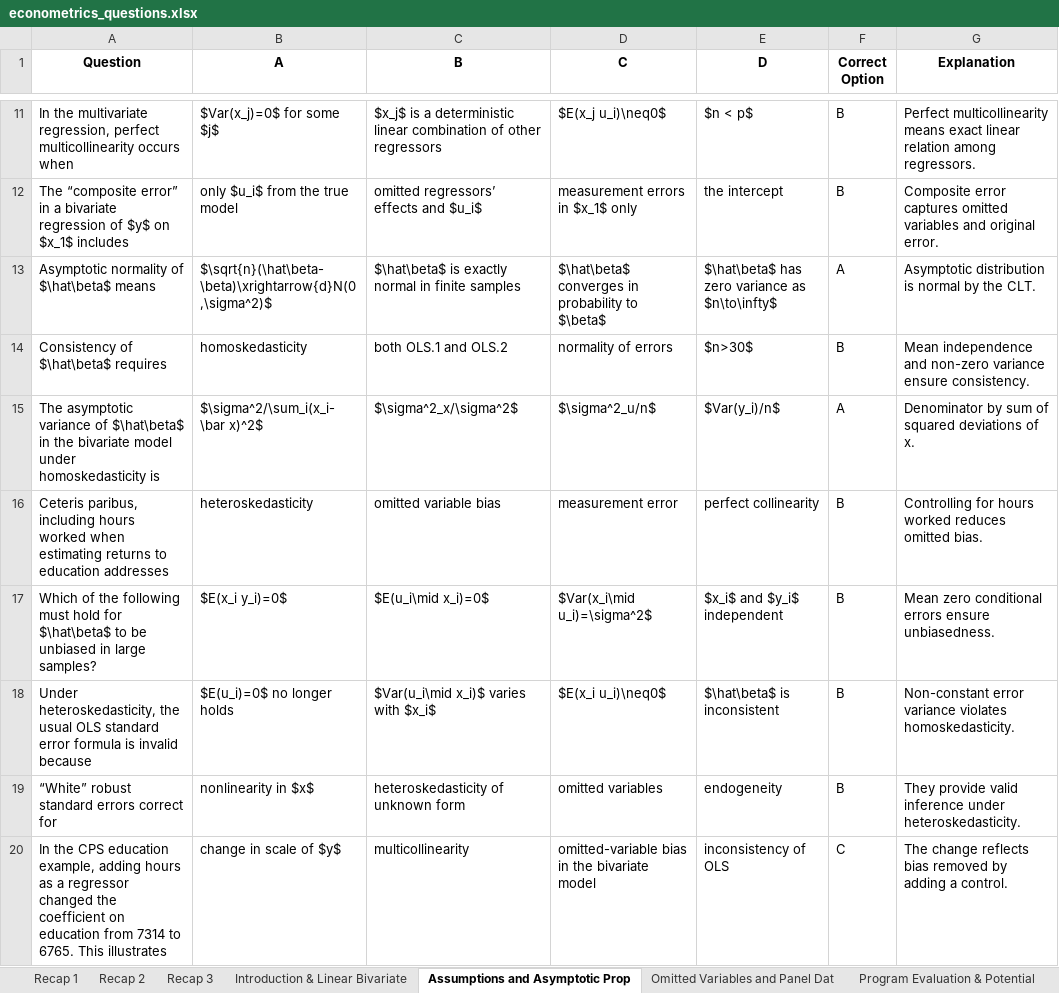
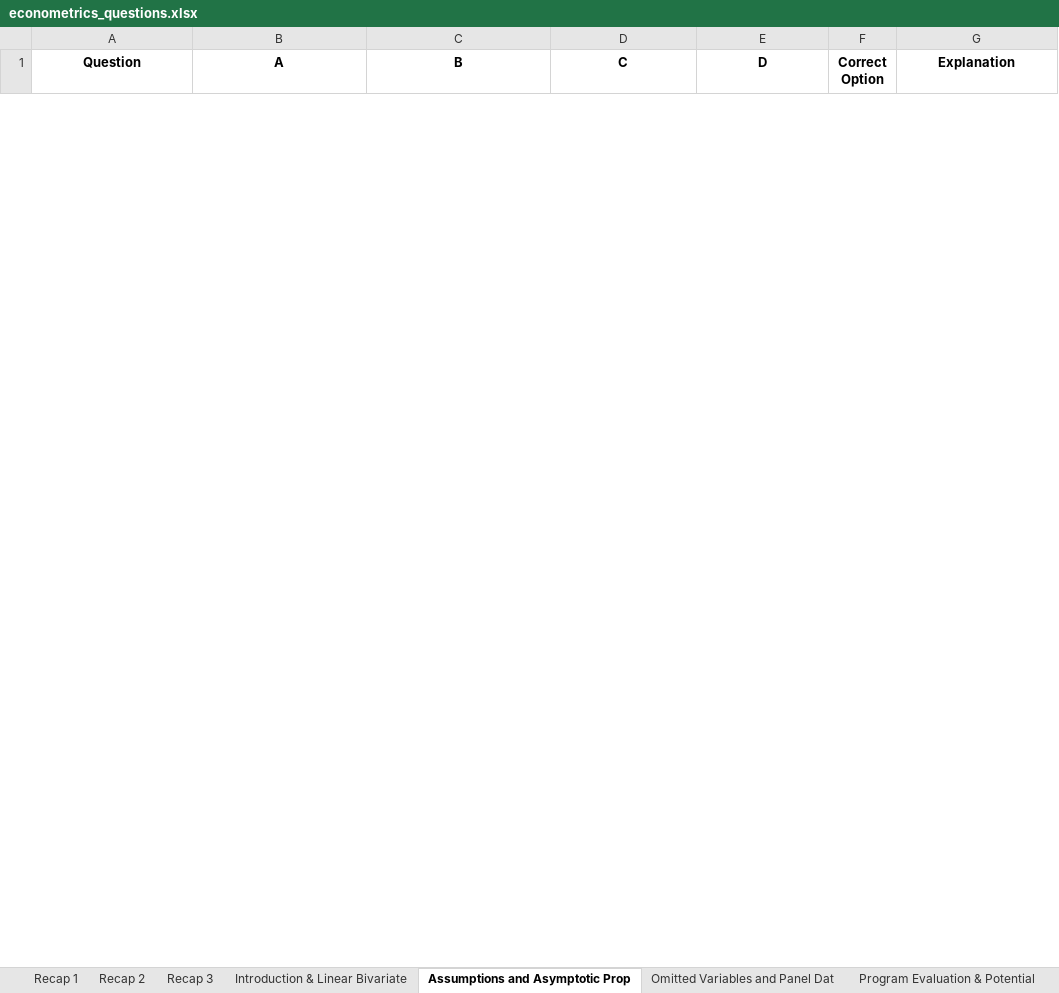
Before and after one commit to osterowsky/applied-econ, an Excel workbook: public/econometrics_questions.xlsx, sheet Assumptions and Asymptotic Prop, drawn as a sheet; only a part is shown, gaps mark what is left out; values as stored, in another font and other column widths than the file's, no borders; removed rows and columns are numbered as before the commit, all else as after; the diff covers the shown part only; the diff names each change by its address in the sheet, - before the commit and + after, or states it on an @@ line.

```diff
--- a/public/econometrics_questions.xlsx (sheet Assumptions and Asymptotic Prop)
+++ b/public/econometrics_questions.xlsx (sheet Assumptions and Asymptotic Prop)
-row 11: In the multivariate regression, perfect multicollinearity occurs when | $Var(x_j)=0$ for some $j$ | $x_j$ is a deterministic linear combination of other regressors | $E(x_j u_i)\neq0$ | $n < p$ | B | Perfect multicollinearity means exact linear relation among regressors.
-row 12: The “composite error” in a bivariate regression of $y$ on $x_1$ includes | only $u_i$ from the true model | omitted regressors’ effects and $u_i$ | measurement errors in $x_1$ only | the intercept | B | Composite error captures omitted variables and original error.
-row 13: Asymptotic normality of $\hat\beta$ means | $\sqrt{n}(\hat\beta-\beta)\xrightarrow{d}N(0,\sigma^2)$ | $\hat\beta$ is exactly normal in finite samples | $\hat\beta$ converges in probability to $\beta$ | $\hat\beta$ has zero variance as $n\to\infty$ | A | Asymptotic distribution is normal by the CLT.
-row 14: Consistency of $\hat\beta$ requires | homoskedasticity | both OLS.1 and OLS.2 | normality of errors | $n>30$ | B | Mean independence and non-zero variance ensure consistency.
-row 15: The asymptotic variance of $\hat\beta$ in the bivariate model under homoskedasticity is | $\sigma^2/\sum_i(x_i-\bar x)^2$ | $\sigma^2_x/\sigma^2$ | $\sigma^2_u/n$ | $Var(y_i)/n$ | A | Denominator by sum of squared deviations of x.
-row 16: Ceteris paribus, including hours worked when estimating returns to education addresses | heteroskedasticity | omitted variable bias | measurement error | perfect collinearity | B | Controlling for hours worked reduces omitted bias.
-row 17: Which of the following must hold for $\hat\beta$ to be unbiased in large samples? | $E(x_i y_i)=0$ | $E(u_i\mid x_i)=0$ | $Var(x_i\mid u_i)=\sigma^2$ | $x_i$ and $y_i$ independent | B | Mean zero conditional errors ensure unbiasedness.
-row 18: Under heteroskedasticity, the usual OLS standard error formula is invalid because | $E(u_i)=0$ no longer holds | $Var(u_i\mid x_i)$ varies with $x_i$ | $E(x_i u_i)\neq0$ | $\hat\beta$ is inconsistent | B | Non-constant error variance violates homoskedasticity.
-row 19: “White” robust standard errors correct for | nonlinearity in $x$ | heteroskedasticity of unknown form | omitted variables | endogeneity | B | They provide valid inference under heteroskedasticity.
-row 20: In the CPS education example, adding hours as a regressor changed the coefficient on education from 7314 to 6765. This illustrates | change in scale of $y$ | multicollinearity | omitted-variable bias in the bivariate model | inconsistency of OLS | C | The change reflects bias removed by adding a control.
```
Also changed, not shown: 26 added rows and 20 removed rows elsewhere in this sheet, sheet Recap 3, sheet Recap 2, sheet Program Evaluation & Potential, sheet Omitted Variables and Panel Dat, sheet 2SLS, sheet Introduction & Linear Bivariate.
